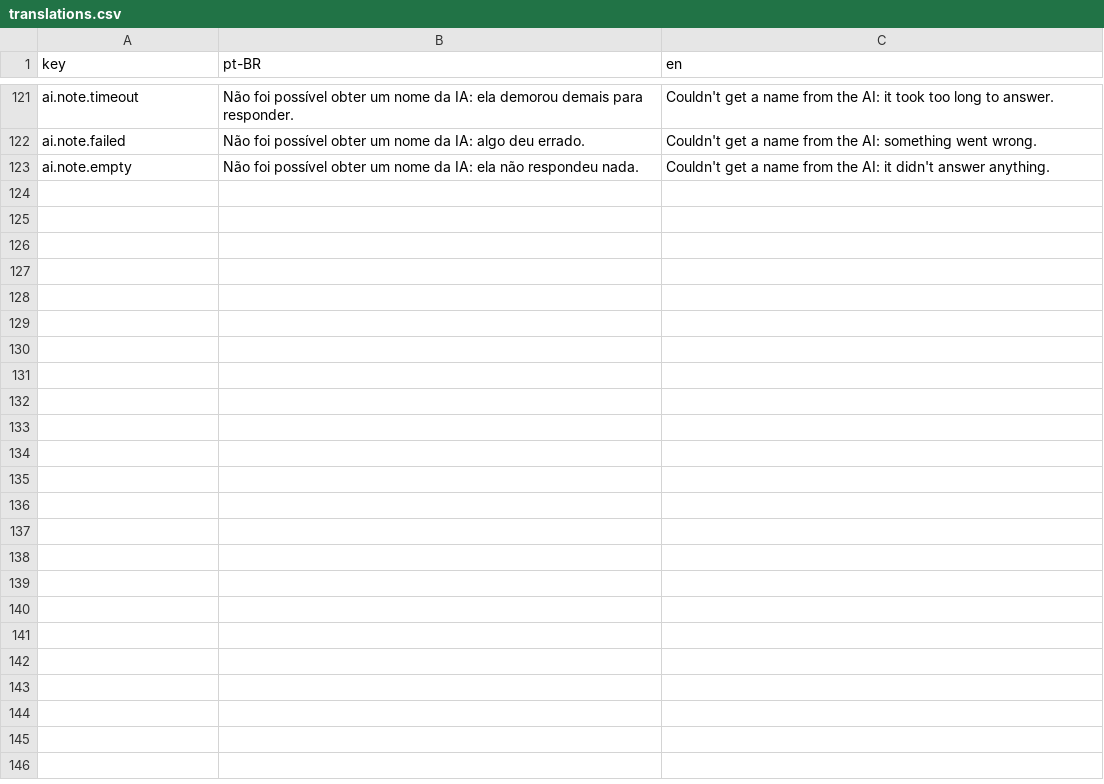
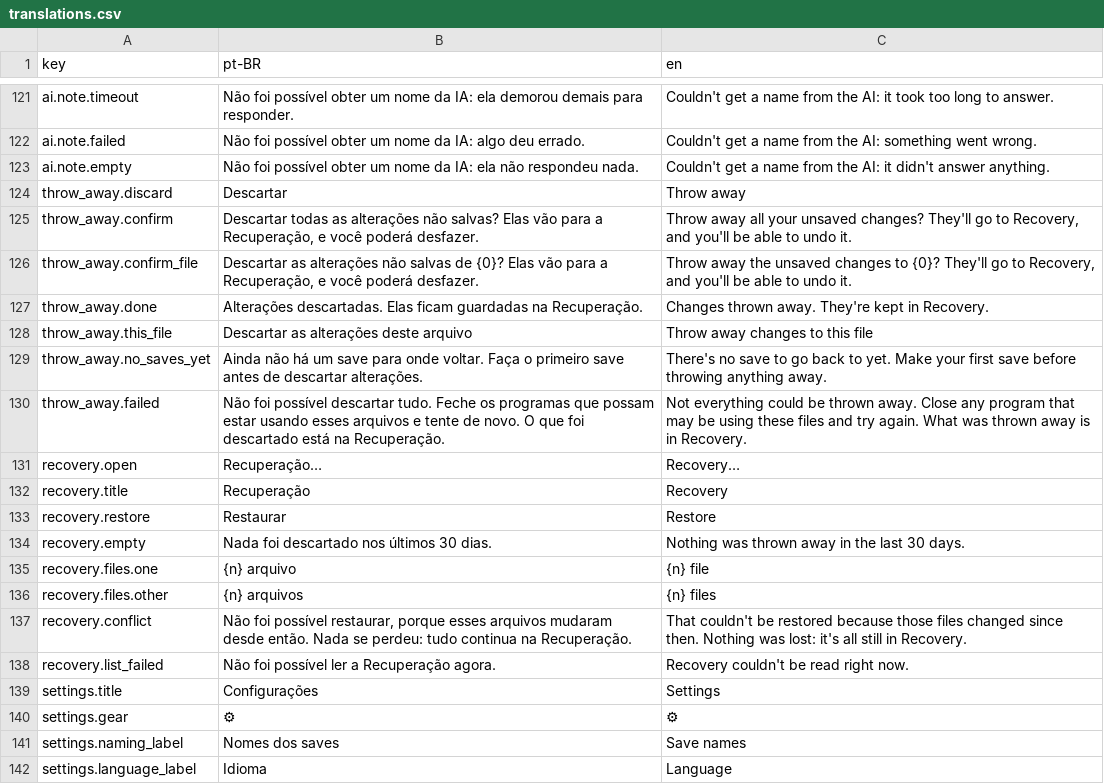
Before and after one commit to figloalds/SaveStates, a CSV file: crates/i18n/translations.csv, drawn as a sheet; only a part is shown, gaps mark what is left out; the diff covers the shown part only; the diff names each change by its address in the sheet, - before the commit and + after, or states it on an @@ line.

```diff
--- a/crates/i18n/translations.csv
+++ b/crates/i18n/translations.csv
+row 124: throw_away.discard | Descartar | Throw away
+row 125: throw_away.confirm | Descartar todas as alterações não salvas? Elas vão para a Recuperação, e você poderá desfazer. | Throw away all your unsaved changes? They'll go to Recovery, and you'll be able to undo it.
+row 126: throw_away.confirm_file | Descartar as alterações não salvas de {0}? Elas vão para a Recuperação, e você poderá desfazer. | Throw away the unsaved changes to {0}? They'll go to Recovery, and you'll be able to undo it.
+row 127: throw_away.done | Alterações descartadas. Elas ficam guardadas na Recuperação. | Changes thrown away. They're kept in Recovery.
+row 128: throw_away.this_file | Descartar as alterações deste arquivo | Throw away changes to this file
+row 129: throw_away.no_saves_yet | Ainda não há um save para onde voltar. Faça o primeiro save antes de descartar alterações. | There's no save to go back to yet. Make your first save before throwing anything away.
+row 130: throw_away.failed | Não foi possível descartar tudo. Feche os programas que possam estar usando esses arquivos e tente de novo. O que foi descartado está na Recuperação. | Not everything could be thrown away. Close any program that may be using these files and try again. What was thrown away is in Recovery.
+row 131: recovery.open | Recuperação… | Recovery…
+row 132: recovery.title | Recuperação | Recovery
+row 133: recovery.restore | Restaurar | Restore
+row 134: recovery.empty | Nada foi descartado nos últimos 30 dias. | Nothing was thrown away in the last 30 days.
+row 135: recovery.files.one | {n} arquivo | {n} file
+row 136: recovery.files.other | {n} arquivos | {n} files
+row 137: recovery.conflict | Não foi possível restaurar, porque esses arquivos mudaram desde então. Nada se perdeu: tudo continua na Recuperação. | That couldn't be restored because those files changed since then. Nothing was lost: it's all still in Recovery.
+row 138: recovery.list_failed | Não foi possível ler a Recuperação agora. | Recovery couldn't be read right now.
+row 139: settings.title | Configurações | Settings
+row 140: settings.gear | ⚙ | ⚙
+row 141: settings.naming_label | Nomes dos saves | Save names
+row 142: settings.language_label | Idioma | Language
```
Also changed, not shown: 10 added rows elsewhere in this file, 24 other files.
